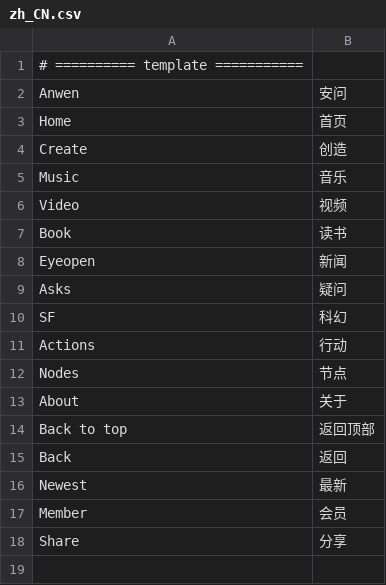
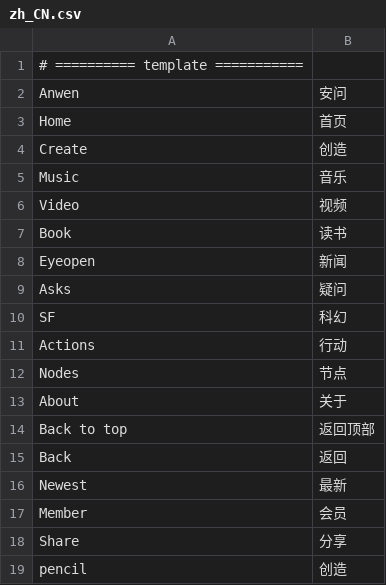
Before and after one commit to askender/anwen.in, a CSV file: locale/zh_CN.csv, drawn as a sheet.

```diff
--- a/locale/zh_CN.csv
+++ b/locale/zh_CN.csv
@@ -18 +18,2 @@
 "Share","分享"
+"pencil","创造"
```
Also changed, not shown: 9 other files.
